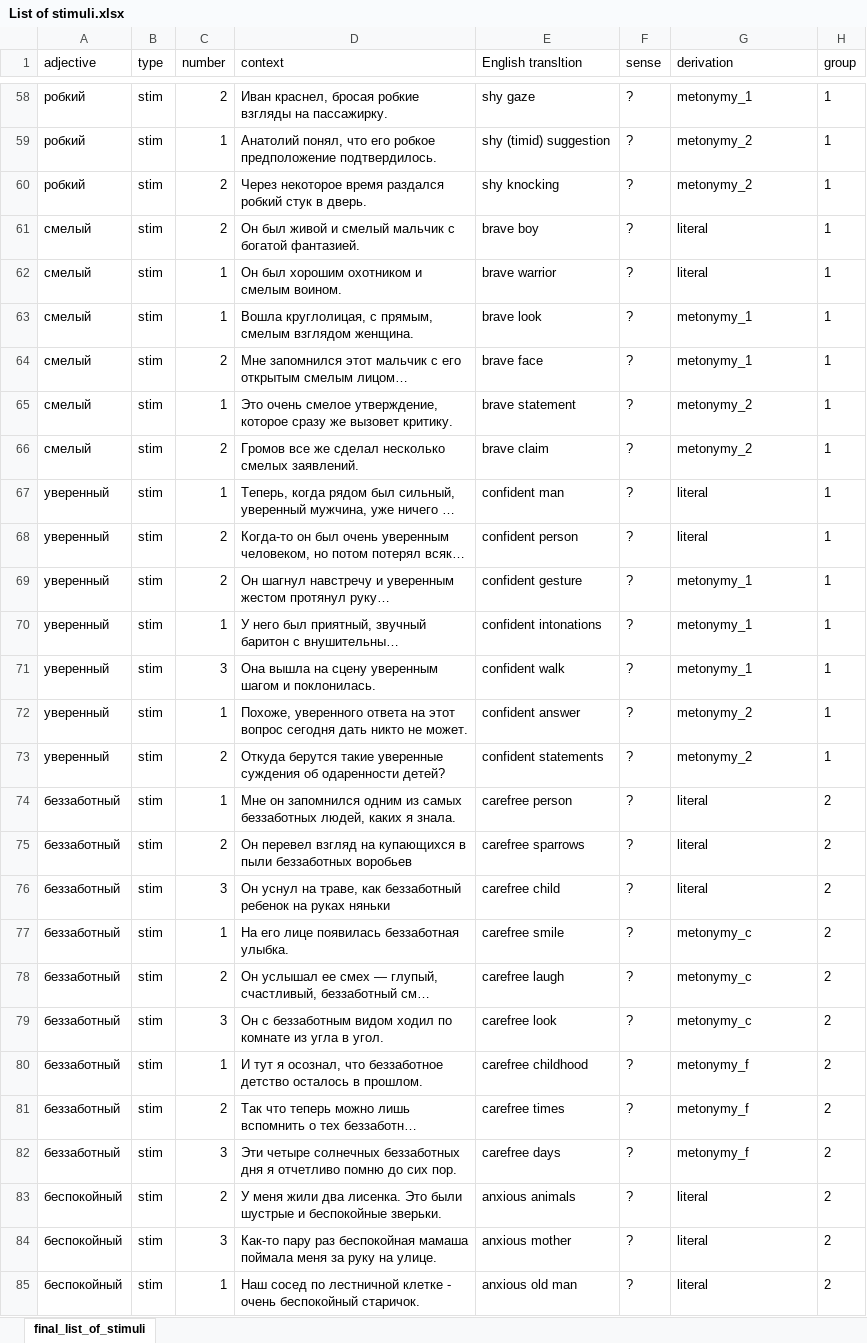
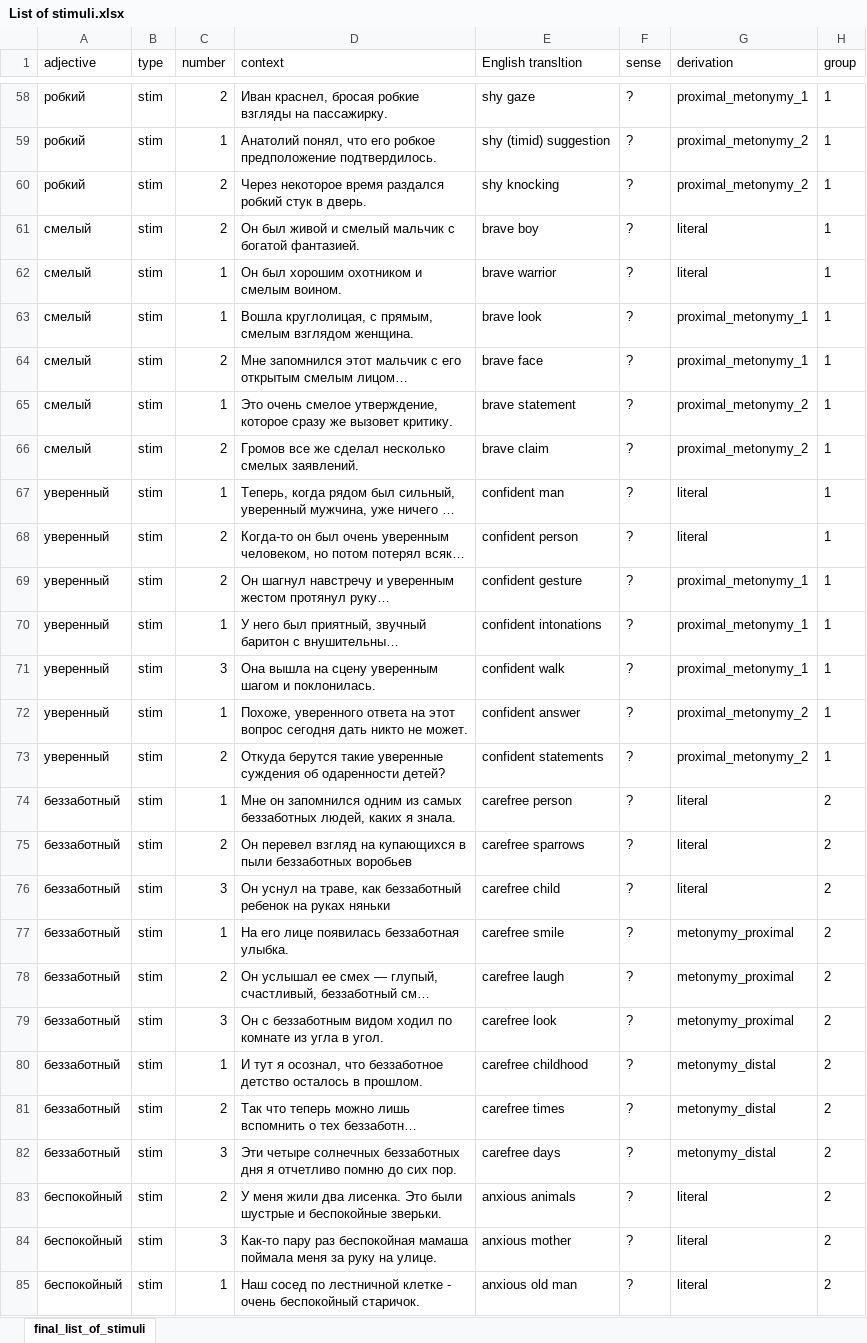
Before and after one commit to MariaZarifyan/Adjectival-metonymy-in-mental-lexicon, an Excel workbook: List of stimuli.xlsx, sheet final_list_of_stimuli, drawn as a sheet; only a part is shown, gaps mark what is left out; long unchanged cells end in …; values as stored, in another font and other column widths than the file's, no borders; the diff covers the shown part only; the diff names each change by its address in the sheet, - before the commit and + after, or states it on an @@ line.

Commit message:
renamed close-far into proximal-distal

```diff
--- a/List of stimuli.xlsx (sheet final_list_of_stimuli)
+++ b/List of stimuli.xlsx (sheet final_list_of_stimuli)
-G58 (derivation): metonymy_1
+G58 (derivation): proximal_metonymy_1
-G59:G60 (derivation): metonymy_2
+G59:G60 (derivation): proximal_metonymy_2
-G63:G64 (derivation): metonymy_1
+G63:G64 (derivation): proximal_metonymy_1
-G65:G66 (derivation): metonymy_2
+G65:G66 (derivation): proximal_metonymy_2
-G69:G71 (derivation): metonymy_1
+G69:G71 (derivation): proximal_metonymy_1
-G72:G73 (derivation): metonymy_2
+G72:G73 (derivation): proximal_metonymy_2
-G77:G79 (derivation): metonymy_c
+G77:G79 (derivation): metonymy_proximal
-G80:G82 (derivation): metonymy_f
+G80:G82 (derivation): metonymy_distal
```
Also changed, not shown: 80 edited cells elsewhere in this sheet, 2 other files.
